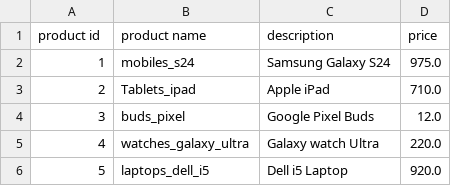
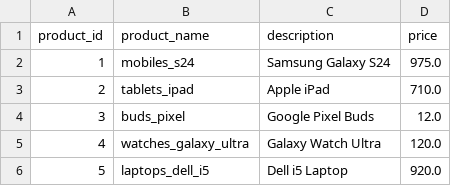
Before and after one commit to zaidvahora91-rgb/B2B_zaid_pythonintership, a CSV file: project/products.csv, drawn as a sheet; the diff names each change by its address in the sheet, - before the commit and + after, or states it on an @@ line.

```diff
--- a/project/products.csv
+++ b/project/products.csv
-A1: product id
+A1: product_id
-B1: product name
+B1: product_name
-B3 (product_name): Tablets_ipad
+B3 (product_name): tablets_ipad
-C5 (description): Galaxy watch Ultra
+C5 (description): Galaxy Watch Ultra
-D5 (price): 220.0
+D5 (price): 120.0
```
Also changed, not shown: project/customers.csv, 2 other files.
